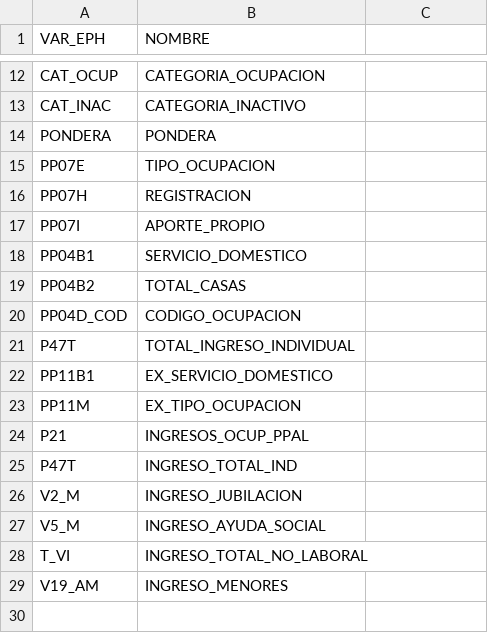
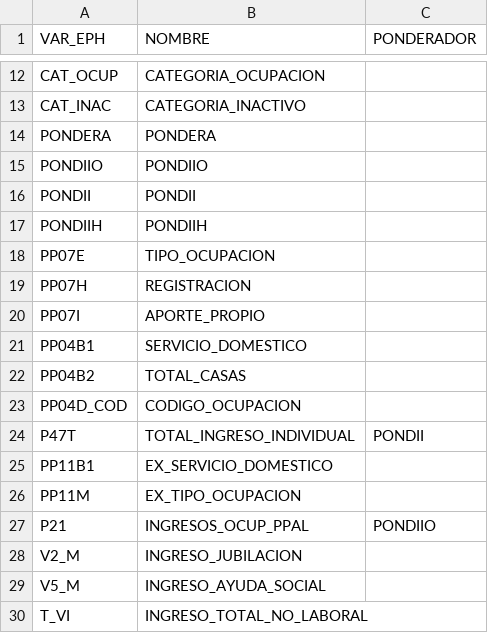
Before and after one commit to Taller-Datos-Populares-UBA/EPH, a CSV file: variables_ep.csv, drawn as a sheet; only a part is shown, gaps mark what is left out; the shorter side is filled out with more unchanged rows; removed rows and columns are numbered as before the commit, all else as after; the diff names each change by its address in the sheet, - before the commit and + after, or states it on an @@ line.

```diff
--- a/variables_ep.csv
+++ b/variables_ep.csv
-C1: (empty)
+C1: PONDERADOR
+row 15: PONDIIO | PONDIIO
+row 16: PONDII | PONDII
+row 17: PONDIIH | PONDIIH
-C24 (PONDERADOR): (empty)
+C24 (PONDERADOR): PONDII
-C27 (PONDERADOR): (empty)
+C27 (PONDERADOR): PONDIIO
-row 25: P47T | INGRESO_TOTAL_IND
```
Also changed, not shown: 2 other files.
